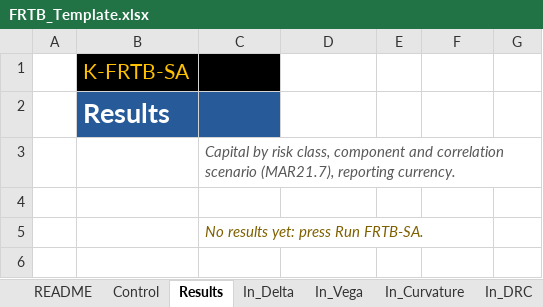
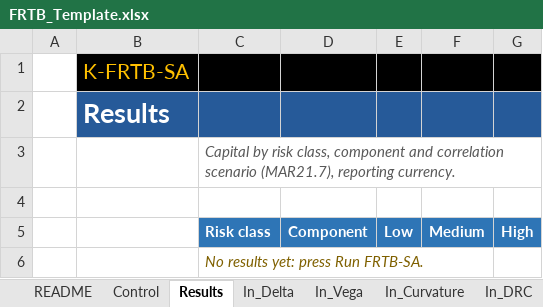
Before and after one commit to danielep71/K-FRTB-SA, an Excel workbook: src/workbook/FRTB_Template.xlsx, sheet Results, drawn as a sheet; values as stored, in another font and other column widths than the file's, no borders; the diff names each change by its address in the sheet, - before the commit and + after, or states it on an @@ line.

```diff
--- a/src/workbook/FRTB_Template.xlsx (sheet Results)
+++ b/src/workbook/FRTB_Template.xlsx (sheet Results)
-D1:G1 fill: none
+D1:G1 fill: #000000
-D2:G2 fill: none
+D2:G2 fill: #265A99
+row 5:  |  | Risk class | Component | Low | Medium | High
```
Also changed, not shown: sheet Out_DRC, sheet Out_Buckets, sheet Out_RiskClass, sheet Log, sheet In_Curvature, sheet In_Vega, 13 more sheets, 11 other files.
